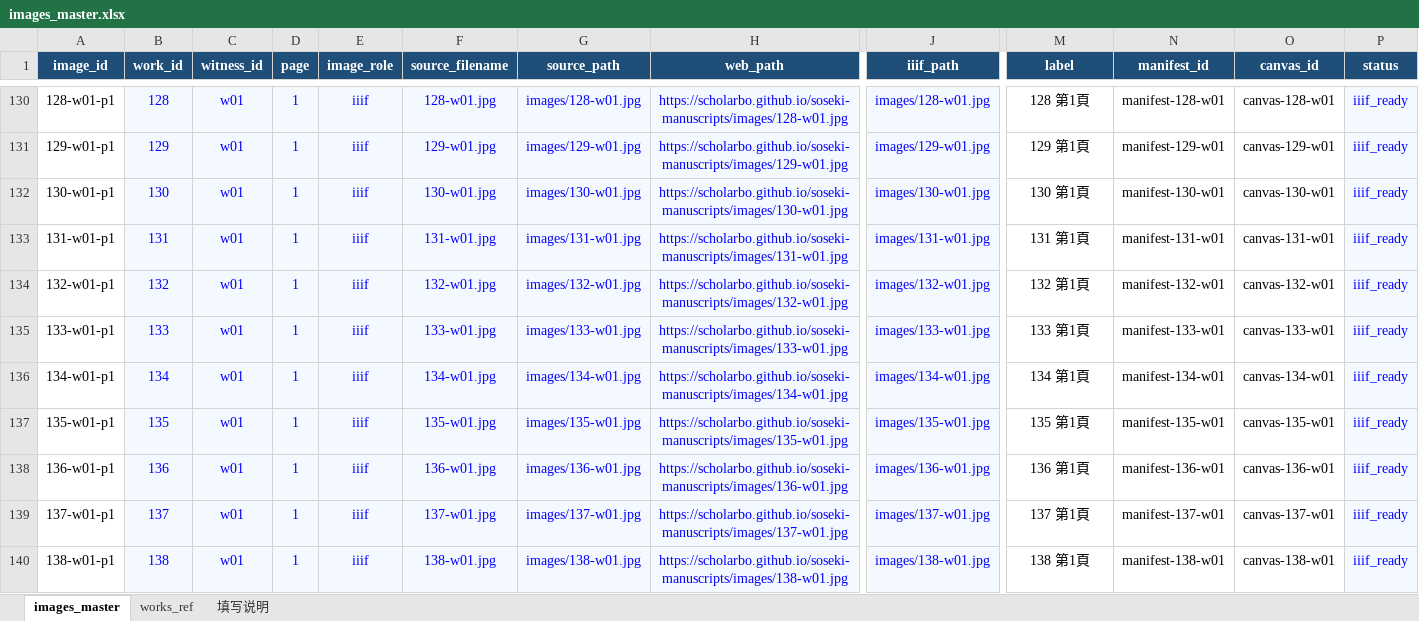
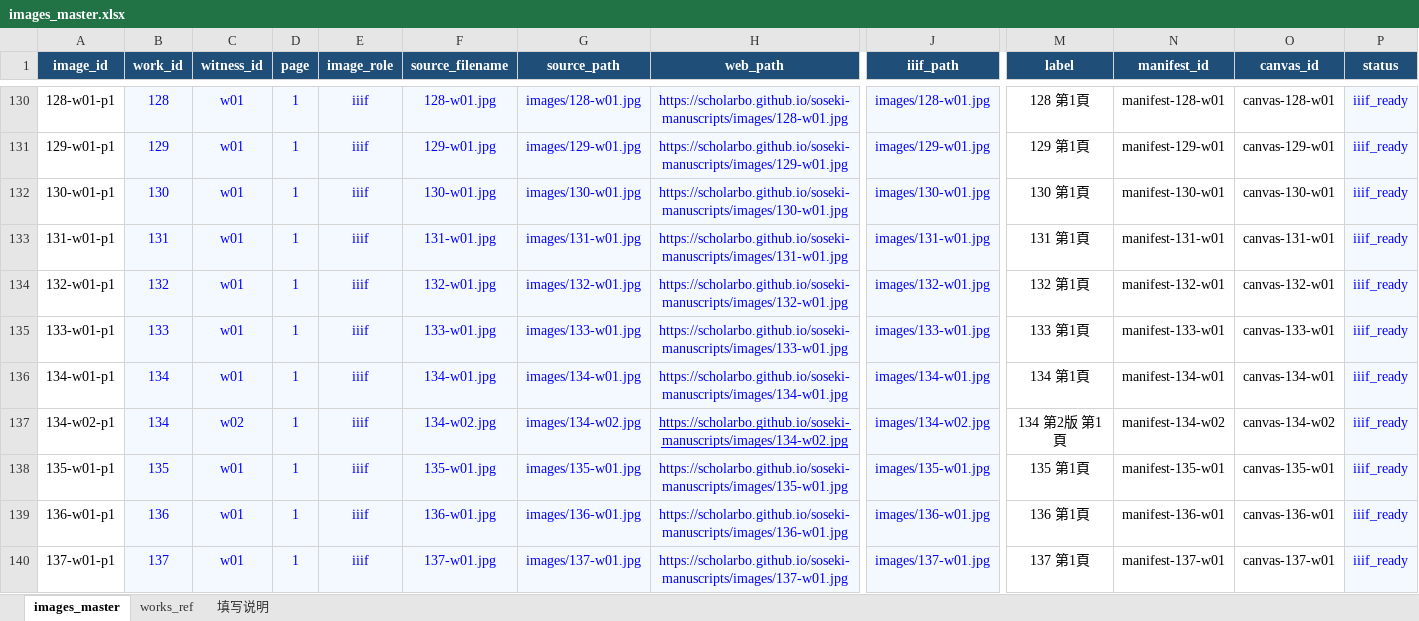
Before and after one commit to scholarbo/soseki-manuscripts, an Excel workbook: images_master.xlsx, sheet images_master, drawn as a sheet; only a part is shown, gaps mark what is left out; the shorter side is filled out with more unchanged rows; values as stored, in another font and other column widths than the file's, no borders; rows hold the shown columns only; the diff names each change by its address in the sheet, - before the commit and + after, or states it on an @@ line.

Commit message:
Auto update master.json, manifests, and repo contents

```diff
--- a/images_master.xlsx (sheet images_master)
+++ b/images_master.xlsx (sheet images_master)
+row 137: 134-w02-p1 | 134 | w02 | 1 | iiif | 134-w02.jpg | images/134-w02.jpg | https://scholarbo.github.io/soseki-manuscripts/images/134-w02.jpg | images/134-w02.jpg | 134 第2版 第1頁 | manifest-134-w02 | canvas-134-w02 | iiif_ready
```
Also changed, not shown: 2 other files.
